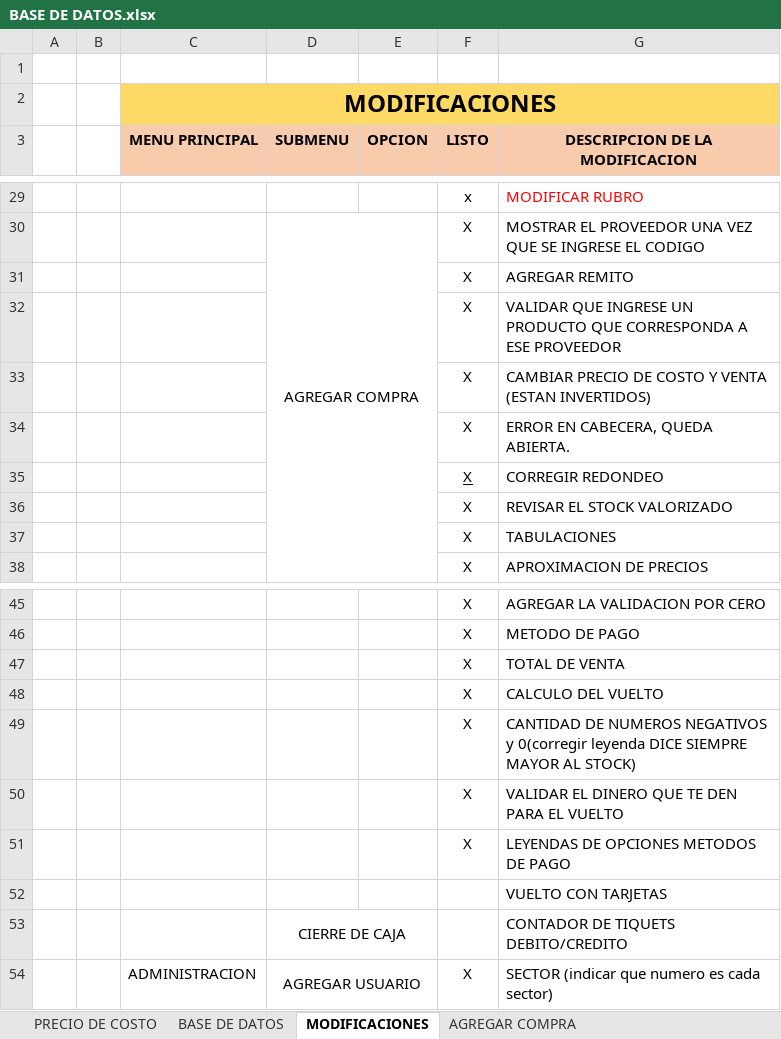
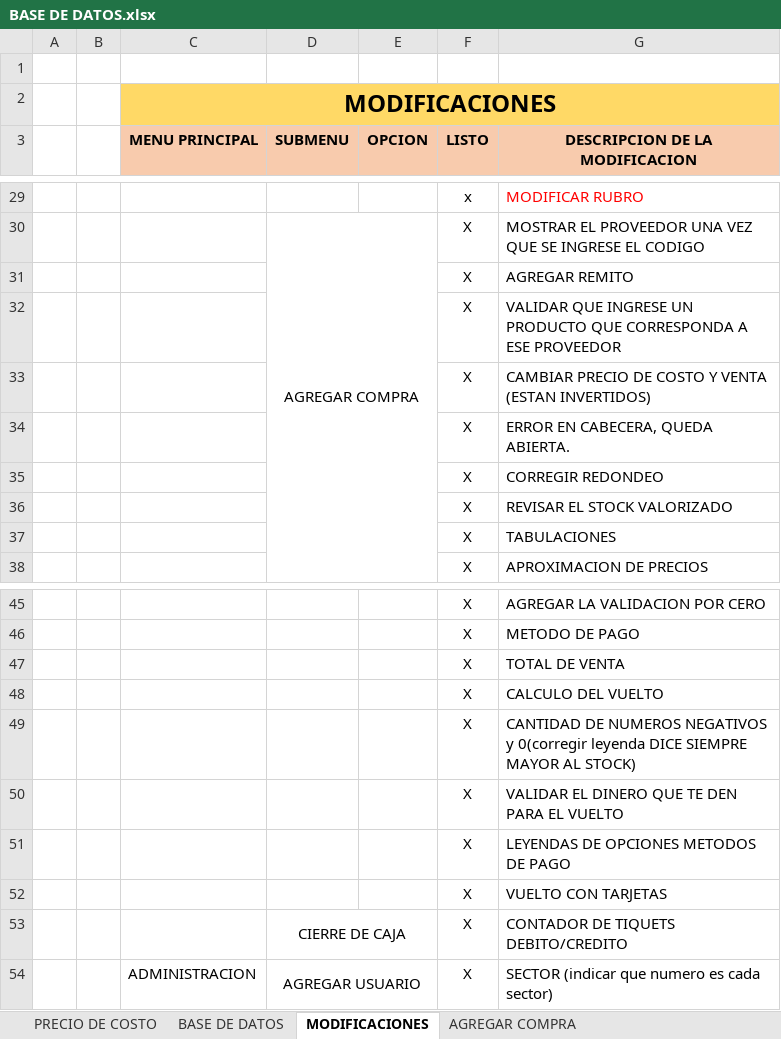
Before and after one commit to AlejandraBarrachina23/TP-GESTION-PROGRAMACION-2, an Excel workbook: SG - CLASES SEPARADAS/BASE DE DATOS.xlsx, sheet MODIFICACIONES, drawn as a sheet; only a part is shown, gaps mark what is left out; values as stored, in another font and other column widths than the file's, no borders; the diff names each change by its address in the sheet, - before the commit and + after, or states it on an @@ line.

```diff
--- a/SG - CLASES SEPARADAS/BASE DE DATOS.xlsx (sheet MODIFICACIONES)
+++ b/SG - CLASES SEPARADAS/BASE DE DATOS.xlsx (sheet MODIFICACIONES)
-F35 underline: on
+F35 underline: off
-F52:F53 (LISTO): (empty)
+F52:F53 (LISTO): X
```
Also changed, not shown: 9 other files.
